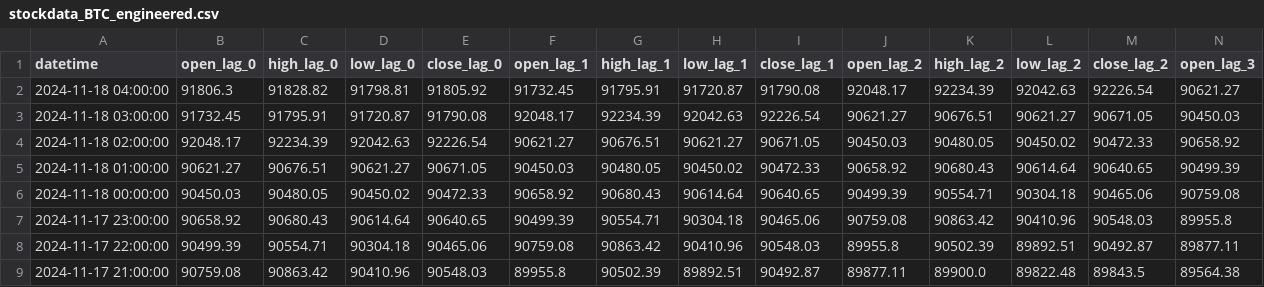
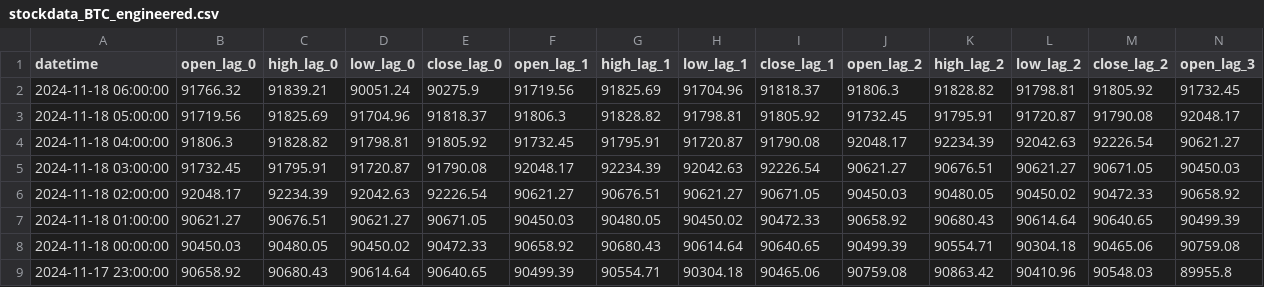
Before and after one commit to nafis-neehal/Trade-mind, a CSV file: data/engineered/stockdata_BTC_engineered.csv, drawn as a sheet; only a part is shown; the shorter side is filled out with more unchanged rows; rows hold the shown columns only; the diff names each change by its address in the sheet, - before the commit and + after, or states it on an @@ line.

```diff
--- a/data/engineered/stockdata_BTC_engineered.csv
+++ b/data/engineered/stockdata_BTC_engineered.csv
+row 2: 2024-11-18 06:00:00 | 91766.32 | 91839.21 | 90051.24 | 90275.9 | 91719.56 | 91825.69 | 91704.96 | 91818.37 | 91806.3 | 91828.82 | 91798.81 | 91805.92 | 91732.45
+row 3: 2024-11-18 05:00:00 | 91719.56 | 91825.69 | 91704.96 | 91818.37 | 91806.3 | 91828.82 | 91798.81 | 91805.92 | 91732.45 | 91795.91 | 91720.87 | 91790.08 | 92048.17
```
Also changed, not shown: 1 other file.
